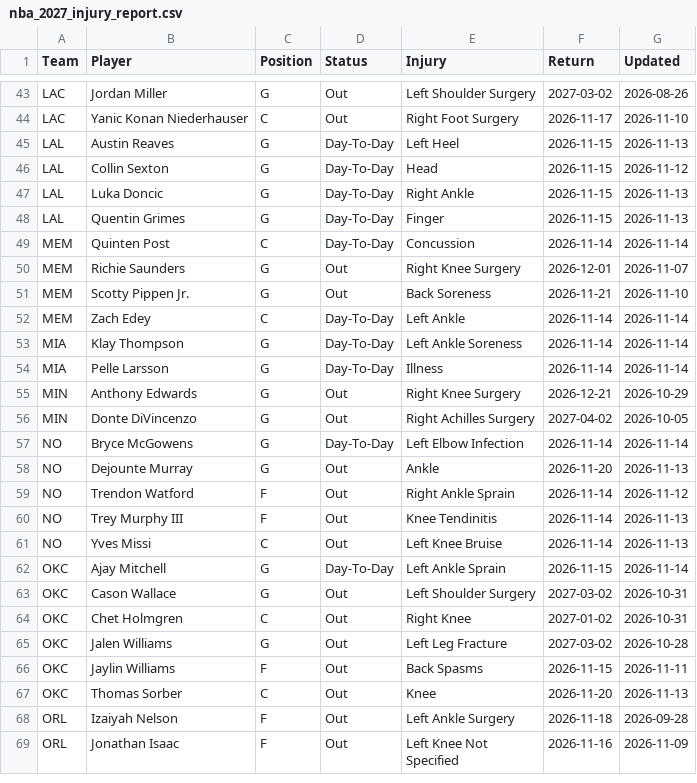
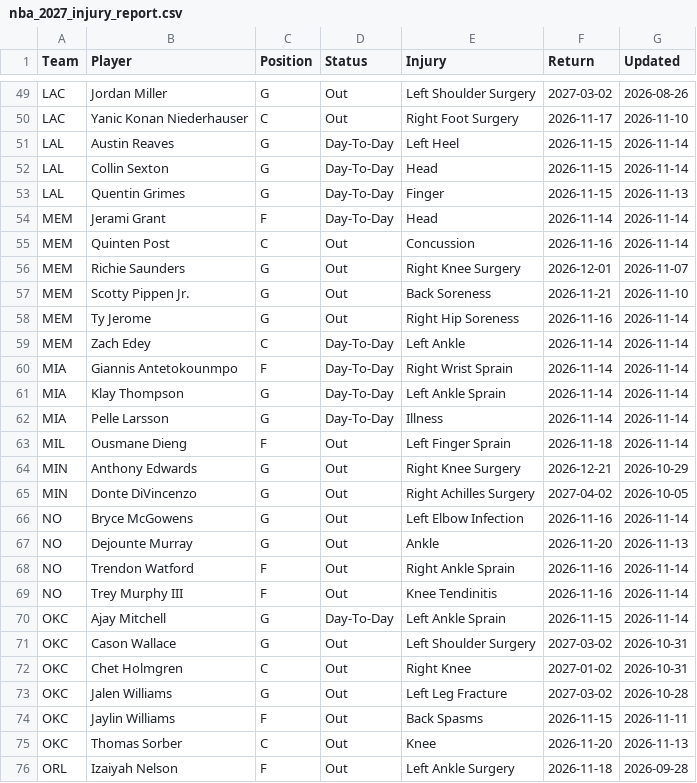
Before and after one commit to HitByOne/NBALedger, a CSV file: site/data/nba_2027_injury_report.csv, drawn as a sheet; only a part is shown, gaps mark what is left out; the shorter side is filled out with more unchanged rows; the diff covers the shown part only.

```diff
--- a/site/data/nba_2027_injury_report.csv
+++ b/site/data/nba_2027_injury_report.csv
@@ -44,19 +50,21 @@ LAC,Jordan Miller,G,Out,Left Shoulder Surgery,2027-03-02,2026-08-26
 LAC,Yanic Konan Niederhauser,C,Out,Right Foot Surgery,2026-11-17,2026-11-10
-LAL,Austin Reaves,G,Day-To-Day,Left Heel,2026-11-15,2026-11-13
-LAL,Collin Sexton,G,Day-To-Day,Head,2026-11-15,2026-11-12
-LAL,Luka Doncic,G,Day-To-Day,Right Ankle,2026-11-15,2026-11-13
+LAL,Austin Reaves,G,Day-To-Day,Left Heel,2026-11-15,2026-11-14
+LAL,Collin Sexton,G,Day-To-Day,Head,2026-11-15,2026-11-14
 LAL,Quentin Grimes,G,Day-To-Day,Finger,2026-11-15,2026-11-13
-MEM,Quinten Post,C,Day-To-Day,Concussion,2026-11-14,2026-11-14
+MEM,Jerami Grant,F,Day-To-Day,Head,2026-11-14,2026-11-14
+MEM,Quinten Post,C,Out,Concussion,2026-11-16,2026-11-14
 MEM,Richie Saunders,G,Out,Right Knee Surgery,2026-12-01,2026-11-07
 MEM,Scotty Pippen Jr.,G,Out,Back Soreness,2026-11-21,2026-11-10
+MEM,Ty Jerome,G,Out,Right Hip Soreness,2026-11-16,2026-11-14
 MEM,Zach Edey,C,Day-To-Day,Left Ankle,2026-11-14,2026-11-14
-MIA,Klay Thompson,G,Day-To-Day,Left Ankle Soreness,2026-11-14,2026-11-14
+MIA,Giannis Antetokounmpo,F,Day-To-Day,Right Wrist Sprain,2026-11-14,2026-11-14
+MIA,Klay Thompson,G,Day-To-Day,Left Ankle Sprain,2026-11-14,2026-11-14
 MIA,Pelle Larsson,G,Day-To-Day,Illness,2026-11-14,2026-11-14
+MIL,Ousmane Dieng,F,Out,Left Finger Sprain,2026-11-18,2026-11-14
 MIN,Anthony Edwards,G,Out,Right Knee Surgery,2026-12-21,2026-10-29
 MIN,Donte DiVincenzo,G,Out,Right Achilles Surgery,2027-04-02,2026-10-05
-NO,Bryce McGowens,G,Day-To-Day,Left Elbow Infection,2026-11-14,2026-11-14
+NO,Bryce McGowens,G,Out,Left Elbow Infection,2026-11-16,2026-11-14
 NO,Dejounte Murray,G,Out,Ankle,2026-11-20,2026-11-13
-NO,Trendon Watford,F,Out,Right Ankle Sprain,2026-11-14,2026-11-12
-NO,Trey Murphy III,F,Out,Knee Tendinitis,2026-11-14,2026-11-13
-NO,Yves Missi,C,Out,Left Knee Bruise,2026-11-14,2026-11-13
+NO,Trendon Watford,F,Out,Right Ankle Sprain,2026-11-16,2026-11-14
+NO,Trey Murphy III,F,Out,Knee Tendinitis,2026-11-16,2026-11-14
 OKC,Ajay Mitchell,G,Day-To-Day,Left Ankle Sprain,2026-11-15,2026-11-14
```
Also changed, not shown: 12 added rows, 4 removed rows and 20 edited cells elsewhere in this file, site/data/nba_2027_prop_odds_status.csv, site/data/nba_2027_upcoming_matchups.csv.
